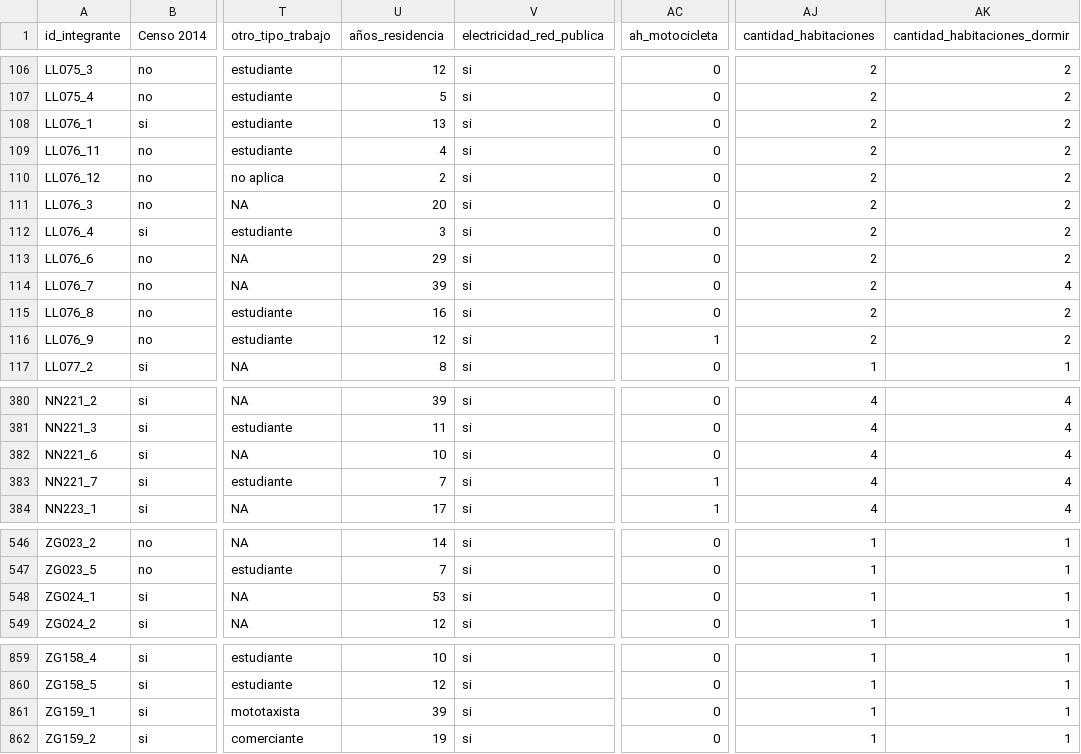
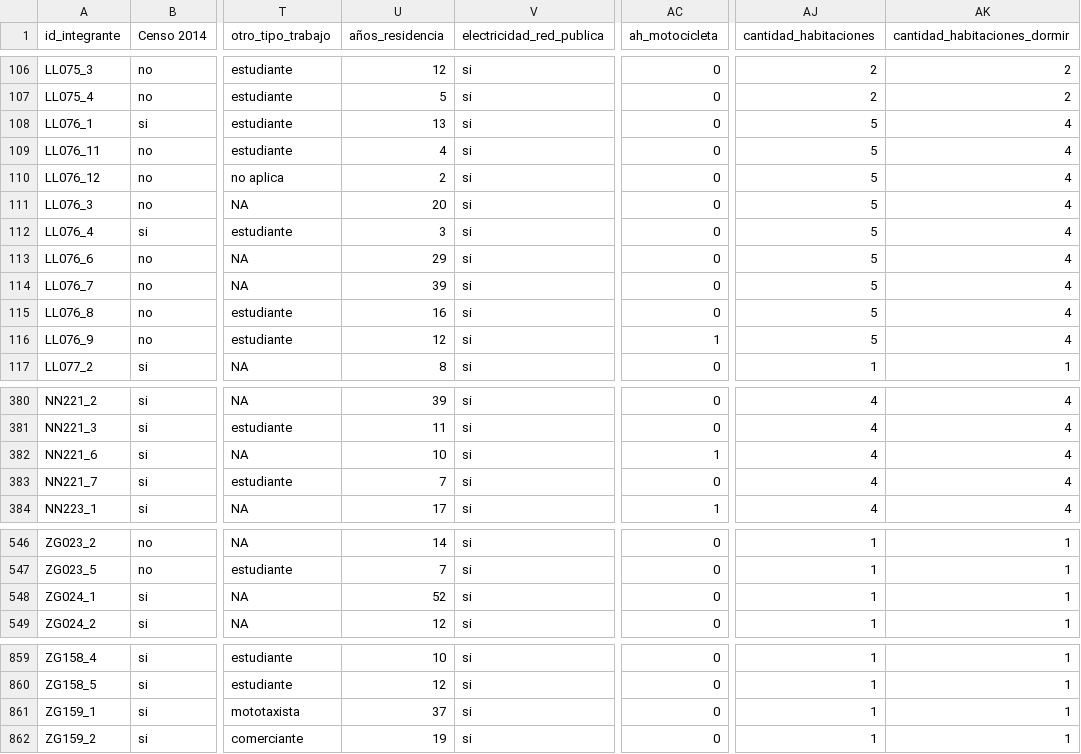
Before and after one commit to avallecam/elixr, a CSV file: unap8.csv, drawn as a sheet; only a part is shown, gaps mark what is left out; the diff names each change by its address in the sheet, - before the commit and + after, or states it on an @@ line.

```diff
--- a/unap8.csv
+++ b/unap8.csv
-AJ108:AJ116 (cantidad_habitaciones): 2
+AJ108:AJ116 (cantidad_habitaciones): 5
-AK108:AK113 (cantidad_habitaciones_dormir): 2
+AK108:AK113 (cantidad_habitaciones_dormir): 4
-AK115:AK116 (cantidad_habitaciones_dormir): 2
+AK115:AK116 (cantidad_habitaciones_dormir): 4
-AC382 (ah_motocicleta): 0
+AC382 (ah_motocicleta): 1
-AC383 (ah_motocicleta): 1
+AC383 (ah_motocicleta): 0
-U548 (años_residencia): 53
+U548 (años_residencia): 52
-U861 (años_residencia): 39
+U861 (años_residencia): 37
```
Also changed, not shown: 7 other files.
